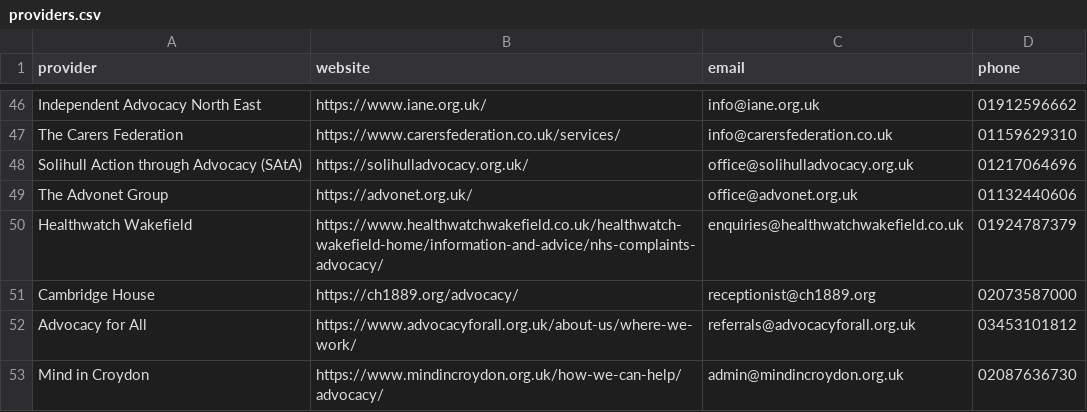
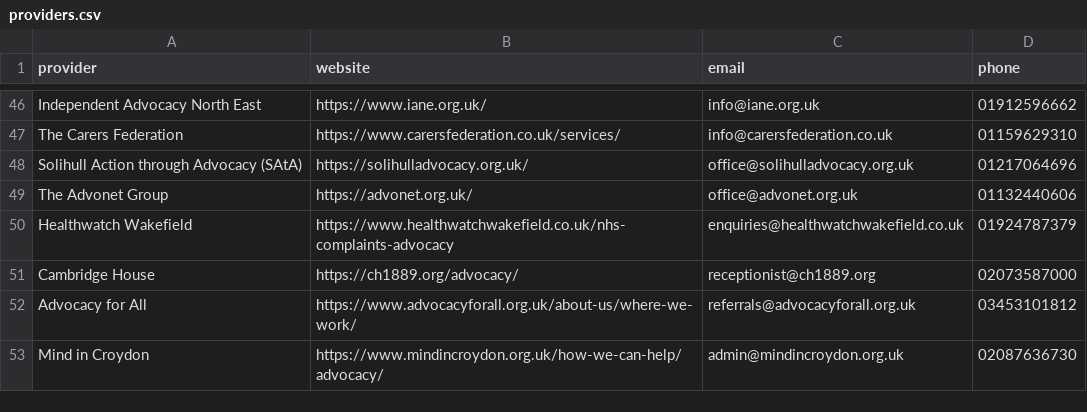
Before and after one commit to beawitcht/advocacy-finder, a CSV file: providers.csv, drawn as a sheet; only a part is shown, gaps mark what is left out.

Commit message:
update wakefield hw url

```diff
--- a/providers.csv
+++ b/providers.csv
@@ -49,3 +49,3 @@ Solihull Action through Advocacy (SAtA),https://solihulladvocacy.org.uk/,office@
 The Advonet Group,https://advonet.org.uk/,office@advonet.org.uk,01132440606
-Healthwatch Wakefield,https://www.healthwatchwakefield.co.uk/healthwatch-wakefield-home/information-and-advice/nhs-complaints-advocacy/,enquiries@healthwatchwakefield.co.uk,01924787379
+Healthwatch Wakefield,https://www.healthwatchwakefield.co.uk/nhs-complaints-advocacy,enquiries@healthwatchwakefield.co.uk,01924787379
 Cambridge House,https://ch1889.org/advocacy/,receptionist@ch1889.org,02073587000
```
